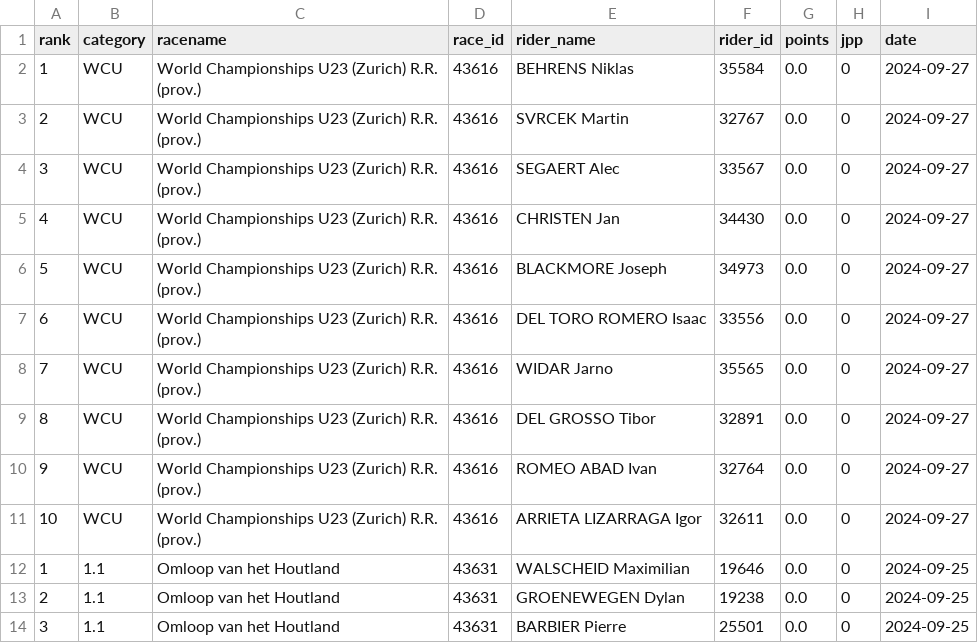
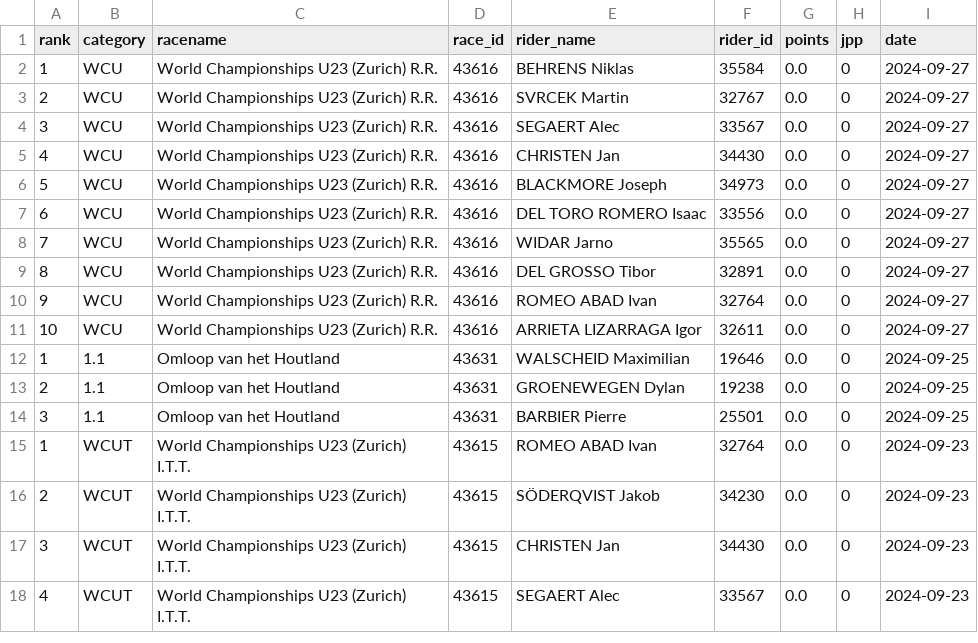
Before and after one commit to wijnandb/wielerspel2024, a CSV file: _data/all_results.csv, drawn as a sheet; only a part is shown; the shorter side is filled out with more unchanged rows.

Commit message:
New results at 2024-09-27T21:07:55

```diff
--- a/_data/all_results.csv
+++ b/_data/all_results.csv
@@ -1,12 +1,12 @@
 rank,category,racename,race_id,rider_name,rider_id,points,jpp,date
-1,WCU,World Championships U23 (Zurich) R.R. (prov.),43616,BEHRENS Niklas,35584,0.0,0,2024-09-27
-2,WCU,World Championships U23 (Zurich) R.R. (prov.),43616,SVRCEK Martin,32767,0.0,0,2024-09-27
-3,WCU,World Championships U23 (Zurich) R.R. (prov.),43616,SEGAERT Alec,33567,0.0,0,2024-09-27
-4,WCU,World Championships U23 (Zurich) R.R. (prov.),43616,CHRISTEN Jan,34430,0.0,0,2024-09-27
-5,WCU,World Championships U23 (Zurich) R.R. (prov.),43616,BLACKMORE Joseph,34973,0.0,0,2024-09-27
-6,WCU,World Championships U23 (Zurich) R.R. (prov.),43616,DEL TORO ROMERO Isaac,33556,0.0,0,2024-09-27
-7,WCU,World Championships U23 (Zurich) R.R. (prov.),43616,WIDAR Jarno,35565,0.0,0,2024-09-27
-8,WCU,World Championships U23 (Zurich) R.R. (prov.),43616,DEL GROSSO Tibor,32891,0.0,0,2024-09-27
-9,WCU,World Championships U23 (Zurich) R.R. (prov.),43616,ROMEO ABAD Ivan,32764,0.0,0,2024-09-27
-10,WCU,World Championships U23 (Zurich) R.R. (prov.),43616,ARRIETA LIZARRAGA Igor,32611,0.0,0,2024-09-27
+1,WCU,World Championships U23 (Zurich) R.R.,43616,BEHRENS Niklas,35584,0.0,0,2024-09-27
+2,WCU,World Championships U23 (Zurich) R.R.,43616,SVRCEK Martin,32767,0.0,0,2024-09-27
+3,WCU,World Championships U23 (Zurich) R.R.,43616,SEGAERT Alec,33567,0.0,0,2024-09-27
+4,WCU,World Championships U23 (Zurich) R.R.,43616,CHRISTEN Jan,34430,0.0,0,2024-09-27
+5,WCU,World Championships U23 (Zurich) R.R.,43616,BLACKMORE Joseph,34973,0.0,0,2024-09-27
+6,WCU,World Championships U23 (Zurich) R.R.,43616,DEL TORO ROMERO Isaac,33556,0.0,0,2024-09-27
+7,WCU,World Championships U23 (Zurich) R.R.,43616,WIDAR Jarno,35565,0.0,0,2024-09-27
+8,WCU,World Championships U23 (Zurich) R.R.,43616,DEL GROSSO Tibor,32891,0.0,0,2024-09-27
+9,WCU,World Championships U23 (Zurich) R.R.,43616,ROMEO ABAD Ivan,32764,0.0,0,2024-09-27
+10,WCU,World Championships U23 (Zurich) R.R.,43616,ARRIETA LIZARRAGA Igor,32611,0.0,0,2024-09-27
 1,1.1,Omloop van het Houtland,43631,WALSCHEID Maximilian,19646,0.0,0,2024-09-25
```
Also changed, not shown: _data/latest_results.csv.
